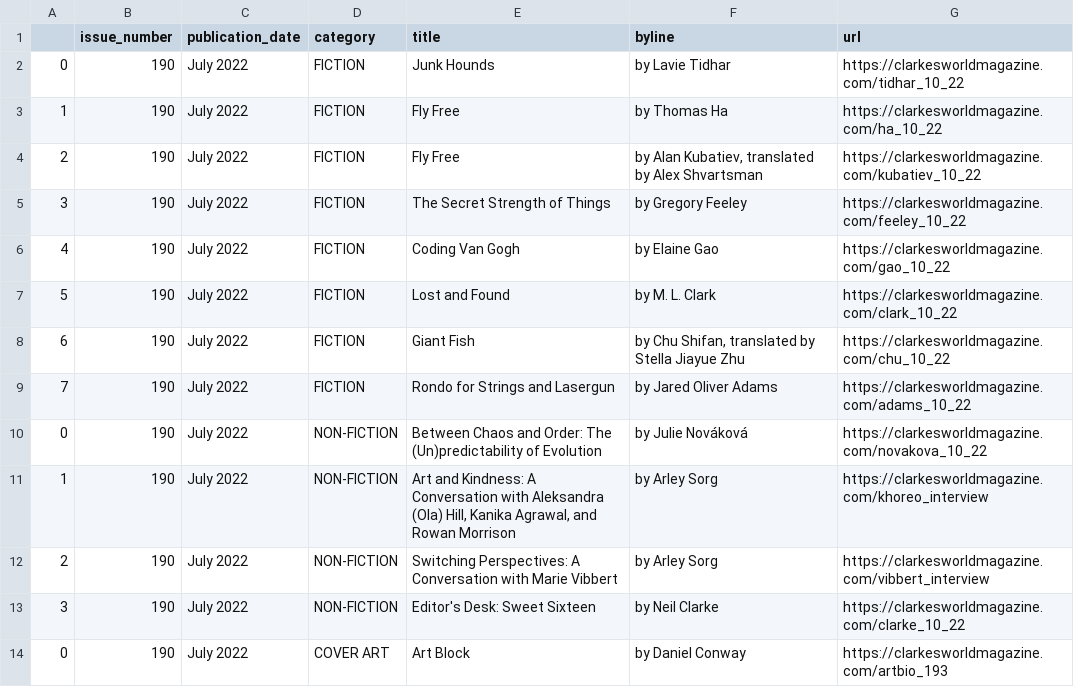
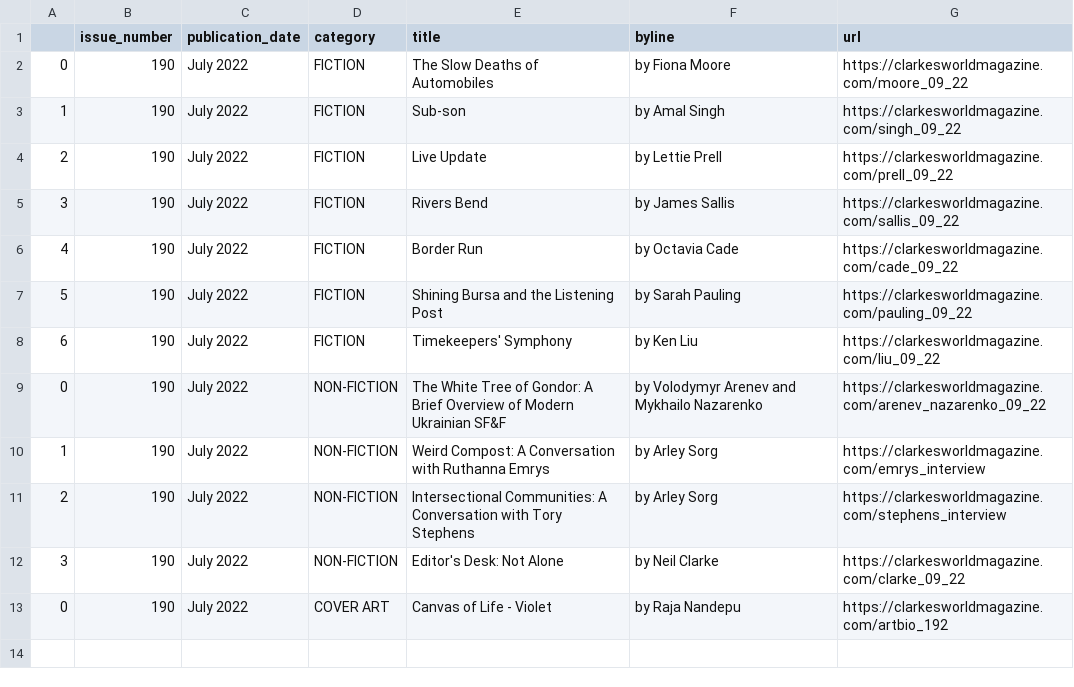
Before and after one commit to luyi-eve/autoscraper-clarkesworld-mag, a CSV file: clarkesworld.csv, drawn as a sheet.

```diff
--- a/clarkesworld.csv
+++ b/clarkesworld.csv
@@ -1,14 +1,13 @@
 ,issue_number,publication_date,category,title,byline,url
-0,190,July 2022,FICTION,Junk Hounds,by Lavie Tidhar,https://clarkesworldmagazine.com/tidhar_10_22
-1,190,July 2022,FICTION,Fly Free,by Thomas Ha,https://clarkesworldmagazine.com/ha_10_22
-2,190,July 2022,FICTION,Fly Free,"by Alan Kubatiev, translated by Alex Shvartsman",https://clarkesworldmagazine.com/kubatiev_10_22
-3,190,July 2022,FICTION,The Secret Strength of Things,by Gregory Feeley,https://clarkesworldmagazine.com/feeley_10_22
-4,190,July 2022,FICTION,Coding Van Gogh,by Elaine Gao,https://clarkesworldmagazine.com/gao_10_22
-5,190,July 2022,FICTION,Lost and Found,by M. L. Clark,https://clarkesworldmagazine.com/clark_10_22
-6,190,July 2022,FICTION,Giant Fish,"by Chu Shifan, translated by Stella Jiayue Zhu",https://clarkesworldmagazine.com/chu_10_22
-7,190,July 2022,FICTION,Rondo for Strings and Lasergun,by Jared Oliver Adams,https://clarkesworldmagazine.com/adams_10_22
-0,190,July 2022,NON-FICTION,Between Chaos and Order: The (Un)predictability of Evolution,by Julie Nováková,https://clarkesworldmagazine.com/novakova_10_22
-1,190,July 2022,NON-FICTION,"Art and Kindness: A Conversation with Aleksandra (Ola) Hill, Kanika Agrawal, and Rowan Morrison",by Arley Sorg,https://clarkesworldmagazine.com/khoreo_interview
-2,190,July 2022,NON-FICTION,Switching Perspectives: A Conversation with Marie Vibbert,by Arley Sorg,https://clarkesworldmagazine.com/vibbert_interview
-3,190,July 2022,NON-FICTION,Editor's Desk: Sweet Sixteen,by Neil Clarke,https://clarkesworldmagazine.com/clarke_10_22
-0,190,July 2022,COVER ART,Art Block,by Daniel Conway,https://clarkesworldmagazine.com/artbio_193
+0,190,July 2022,FICTION,The Slow Deaths of Automobiles,by Fiona Moore,https://clarkesworldmagazine.com/moore_09_22
+1,190,July 2022,FICTION,Sub-son,by Amal Singh,https://clarkesworldmagazine.com/singh_09_22
+2,190,July 2022,FICTION,Live Update,by Lettie Prell,https://clarkesworldmagazine.com/prell_09_22
+3,190,July 2022,FICTION,Rivers Bend,by James Sallis,https://clarkesworldmagazine.com/sallis_09_22
+4,190,July 2022,FICTION,Border Run,by Octavia Cade,https://clarkesworldmagazine.com/cade_09_22
+5,190,July 2022,FICTION,Shining Bursa and the Listening Post,by Sarah Pauling,https://clarkesworldmagazine.com/pauling_09_22
+6,190,July 2022,FICTION,Timekeepers' Symphony,by Ken Liu,https://clarkesworldmagazine.com/liu_09_22
+0,190,July 2022,NON-FICTION,The White Tree of Gondor: A Brief Overview of Modern Ukrainian SF&F,by Volodymyr Arenev and Mykhailo Nazarenko,https://clarkesworldmagazine.com/arenev_nazarenko_09_22
+1,190,July 2022,NON-FICTION,Weird Compost: A Conversation with Ruthanna Emrys,by Arley Sorg,https://clarkesworldmagazine.com/emrys_interview
+2,190,July 2022,NON-FICTION,Intersectional Communities: A Conversation with Tory Stephens,by Arley Sorg,https://clarkesworldmagazine.com/stephens_interview
+3,190,July 2022,NON-FICTION,Editor's Desk: Not Alone,by Neil Clarke,https://clarkesworldmagazine.com/clarke_09_22
+0,190,July 2022,COVER ART,Canvas of Life - Violet,by Raja Nandepu,https://clarkesworldmagazine.com/artbio_192
```
